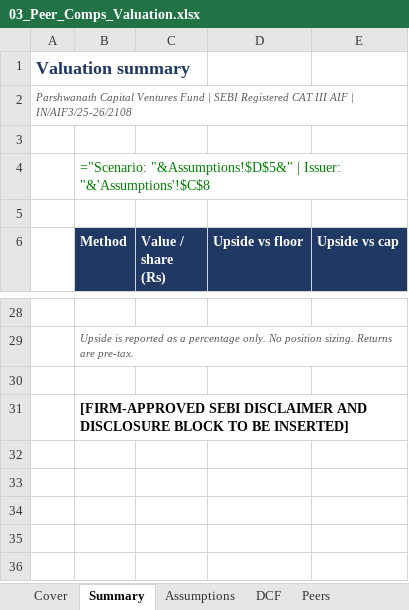
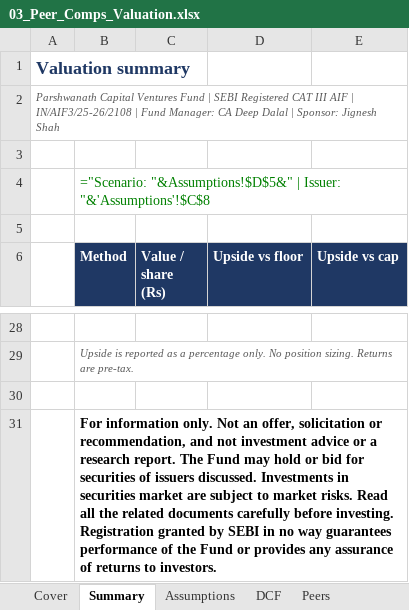
Before and after one commit to deepdalal27/Parshwanath_Capital_Ventures_Fund_By-CA-Deep-Dalal, an Excel workbook: ipo-analysis/templates/03_Peer_Comps_Valuation.xlsx, sheet Summary, drawn as a sheet; only a part is shown, gaps mark what is left out; values as stored, in another font and other column widths than the file's, no borders; formulas without a stored value are shown as written; charts and pictures and conditional formats not drawn; the diff names each change by its address in the sheet, - before the commit and + after, or states it on an @@ line.

```diff
--- a/ipo-analysis/templates/03_Peer_Comps_Valuation.xlsx (sheet Summary)
+++ b/ipo-analysis/templates/03_Peer_Comps_Valuation.xlsx (sheet Summary)
-A2: …| IN/AIF3/25-26/2108
+A2: …| IN/AIF3/25-26/2108 | Fund Manager: CA Deep Dalal | Sponsor: Jignesh Shah
-B31 (Method): [FIRM-APPROVED SEBI DISCLAIMER AND DISCLOSURE BLOCK TO BE INSERTED]
+B31 (Method): For information only. Not an offer, solicitation or recommendation, and not investment advice or a research report. The Fund may hold or bid for securities of issuers discussed. Investments in securities market are subject to market risks. Read all the related documents carefully before investing. Registration granted by SEBI in no way guarantees performance of the Fund or provides any assurance of returns to investors.
```
Also changed, not shown: sheet Cover, sheet Relative, sheet ReverseDCF, sheet DCF, sheet Assumptions, sheet Peers, 1 more sheet, charts or pictures, ipo-analysis/companies/royal-chain-ltd/ROYAL_CHAIN_LTD_01_Screening.xlsx, ipo-analysis/companies/royal-chain-ltd/ROYAL_CHAIN_LTD_02_Anchor_QIB.xlsx, 25 other files.
